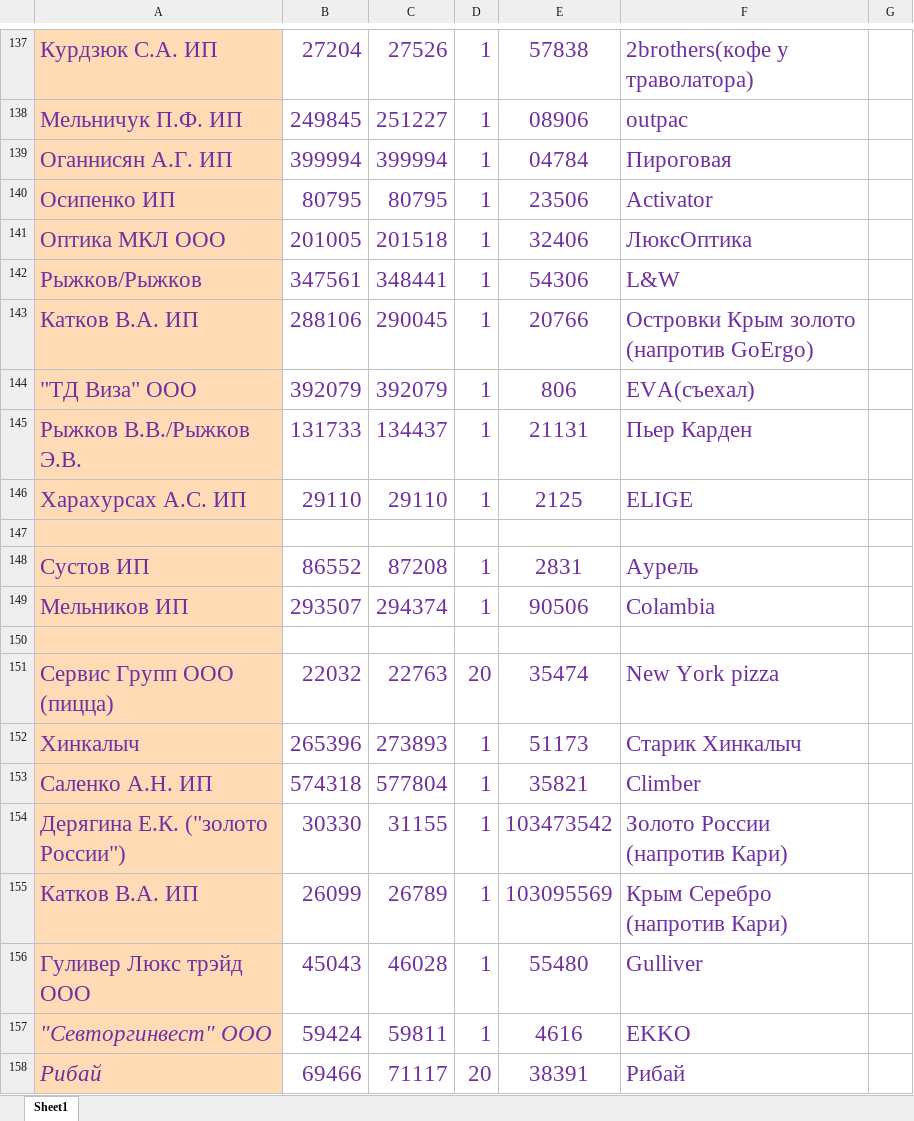
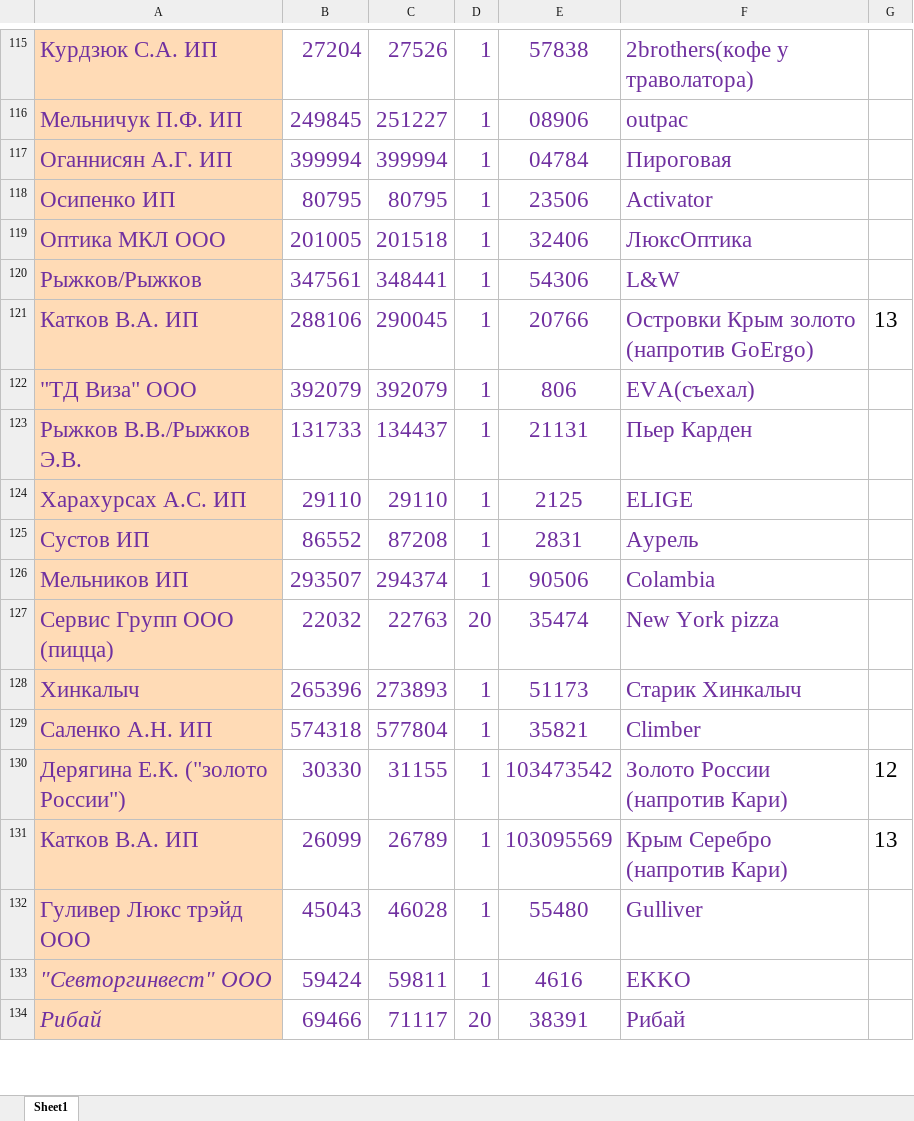
Before and after one commit to Trevol/EnergySalesBackend, an Excel workbook: databases/xlsx/import 2021.06 июнь/import 2021.06 июнь.xlsx, sheet Sheet1, drawn as a sheet; only a part is shown, gaps mark what is left out; values as stored, in another font and other column widths than the file's, no borders; removed rows and columns are numbered as before the commit, all else as after; the diff covers the shown part only; the diff names each change by its address in the sheet, - before the commit and + after, or states it on an @@ line.

Commit message:
import data for 2021.06

```diff
--- a/databases/xlsx/import 2021.06 июнь/import 2021.06 июнь.xlsx (sheet Sheet1)
+++ b/databases/xlsx/import 2021.06 июнь/import 2021.06 июнь.xlsx (sheet Sheet1)
-G121: (empty)
+G121: 13
-row 147: (empty)
-row 150: (empty)
-G130: (empty)
+G130: 12
-G131: (empty)
+G131: 13
```
Also changed, not shown: 71 added rows, 22 removed rows, 31 edited cells, cell formats and merged cells elsewhere in this sheet, 1 other file.
